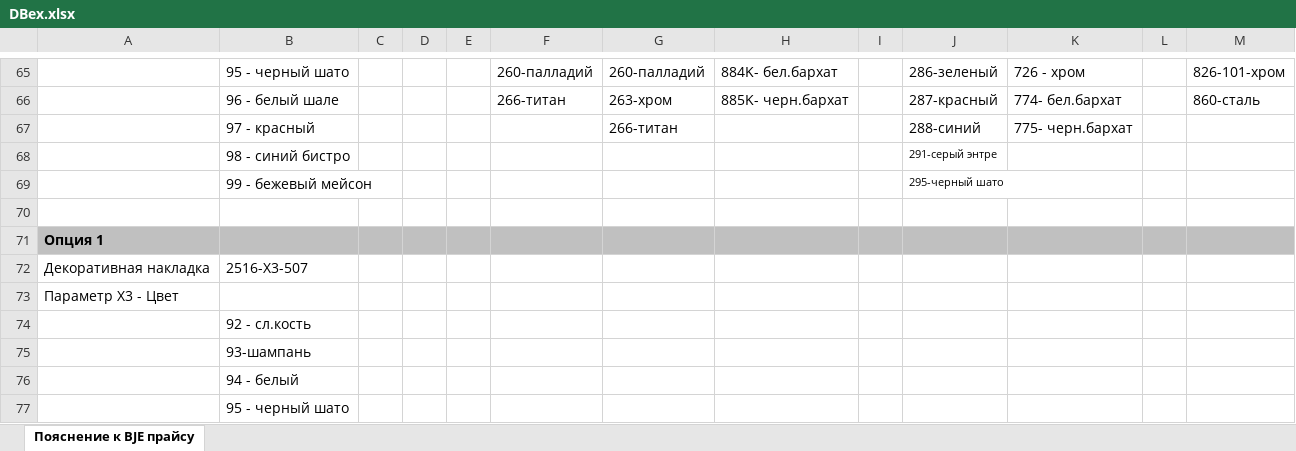
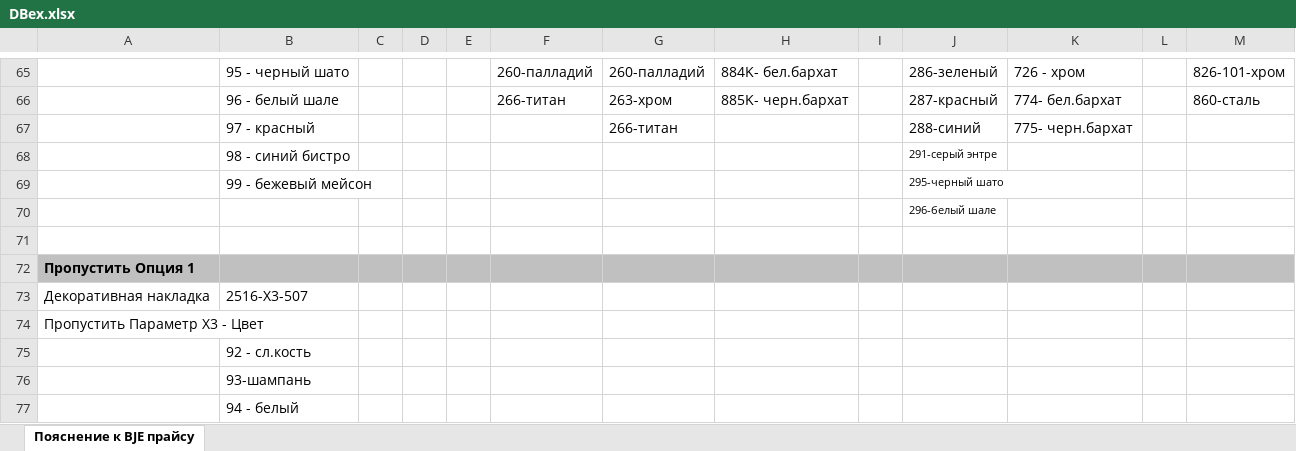
Before and after one commit to ilyazub/onoff-api, an Excel workbook: spreadsheets/DBex.xlsx, sheet Пояснение к BJE прайсу, drawn as a sheet; only a part is shown, gaps mark what is left out; the shorter side is filled out with more unchanged rows; values as stored, in another font and other column widths than the file's, no borders; addresses are those after the commit; the diff names each change by its address in the sheet, - before the commit and + after, or states it on an @@ line.

```diff
--- a/spreadsheets/DBex.xlsx (sheet Пояснение к BJE прайсу)
+++ b/spreadsheets/DBex.xlsx (sheet Пояснение к BJE прайсу)
+row 70:  |  |  |  |  |  |  |  |  | 296-белый шале
-A72: Опция 1
+A72: Пропустить Опция 1
-A74: Параметр X3 - Цвет
+A74: Пропустить Параметр X3 - Цвет
```
Also changed, not shown: 4 other files.
